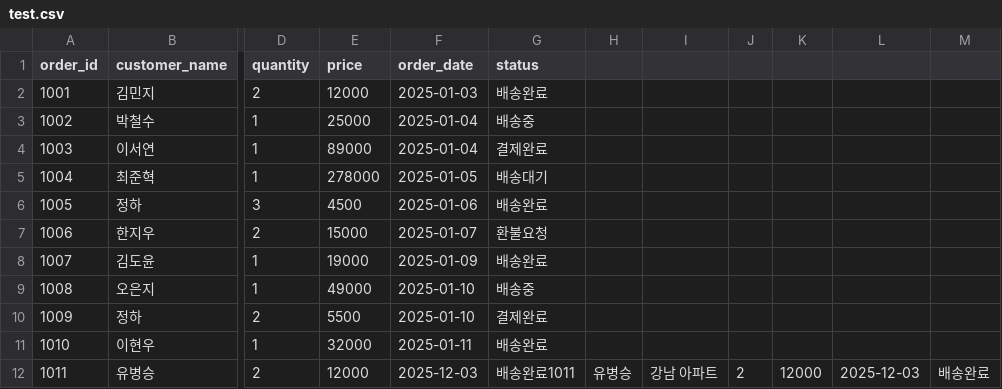
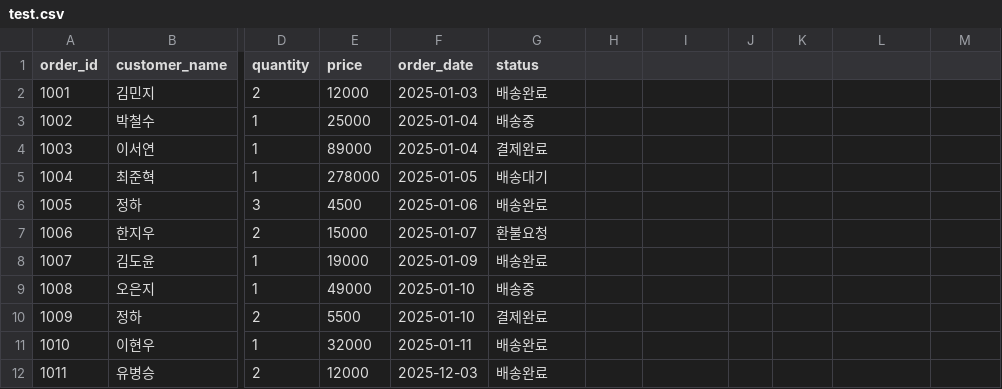
Before and after one commit to jongkwon0918/pythonwork, a CSV file: data/test.csv, drawn as a sheet; only a part is shown, gaps mark what is left out; the diff names each change by its address in the sheet, - before the commit and + after, or states it on an @@ line.

```diff
--- a/data/test.csv
+++ b/data/test.csv
-G12 (status): 배송완료1011
+G12 (status): 배송완료
-H12: 유병승
+H12: (empty)
-I12: 강남 아파트
+I12: (empty)
-J12: 2
+J12: (empty)
-K12: 12000
+K12: (empty)
-L12: 2025-12-03
+L12: (empty)
-M12: 배송완료
+M12: (empty)
```
Also changed, not shown: 25 other files.
